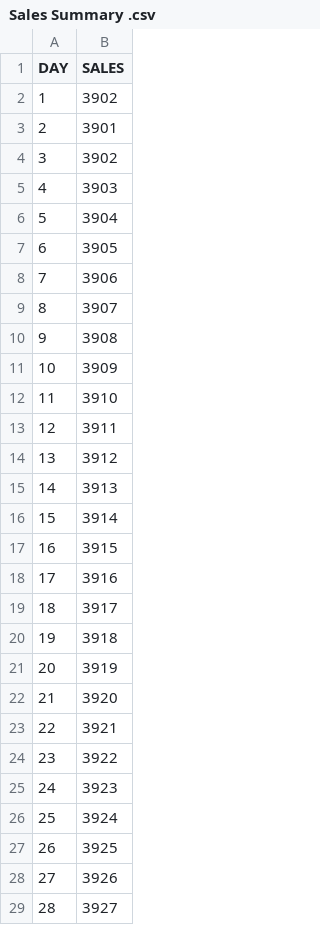
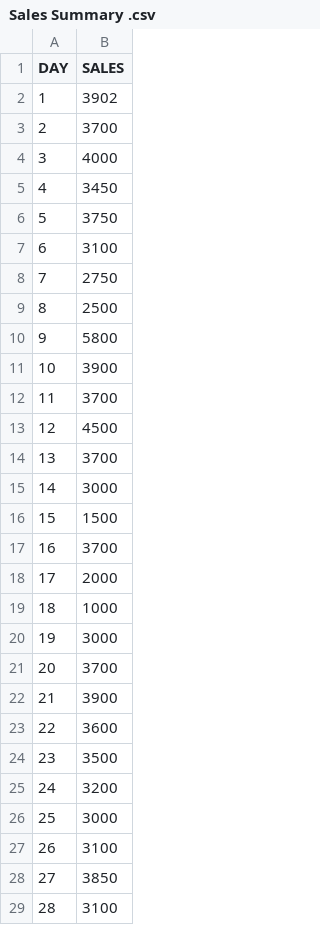
Before and after one commit to iamjaneap/BAT404, a CSV file: Data sets/Sales Summary .csv, drawn as a sheet; only a part is shown; the diff covers the shown part only.

Commit message:
Update Sales Summary .csv

```diff
--- a/Data sets/Sales Summary .csv
+++ b/Data sets/Sales Summary .csv
@@ -2,28 +2,28 @@ DAY ,SALES
 1,3902
-2,3901
-3,3902
-4,3903
-5,3904
-6,3905
-7,3906
-8,3907
-9,3908
-10,3909
-11,3910
-12,3911
-13,3912
-14,3913
-15,3914
-16,3915
-17,3916
-18,3917
-19,3918
-20,3919
-21,3920
-22,3921
-23,3922
-24,3923
-25,3924
-26,3925
-27,3926
-28,3927
+2,3700
+3,4000
+4,3450
+5,3750
+6,3100
+7,2750
+8,2500
+9,5800
+10,3900
+11,3700
+12,4500
+13,3700
+14,3000
+15,1500
+16,3700
+17,2000
+18,1000
+19,3000
+20,3700
+21,3900
+22,3600
+23,3500
+24,3200
+25,3000
+26,3100
+27,3850
+28,3100
```
Also changed, not shown: 1 removed row and 2 edited cells elsewhere in this file.
